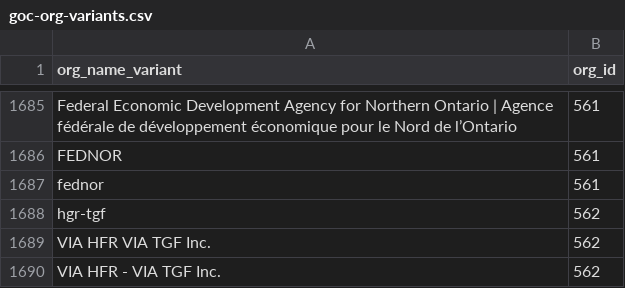
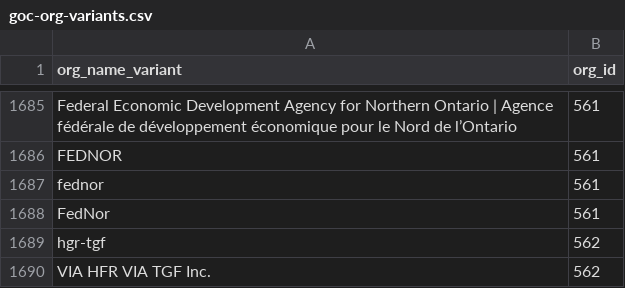
Before and after one commit to gcperformance/utilities, a CSV file: goc-org-variants.csv, drawn as a sheet; only a part is shown, gaps mark what is left out; the shorter side is filled out with more unchanged rows.

Commit message:
Updated FedNor org variants

```diff
--- a/goc-org-variants.csv
+++ b/goc-org-variants.csv
@@ -1687,2 +1687,3 @@ FEDNOR,561
 fednor,561
+FedNor,561
 hgr-tgf,562
```
